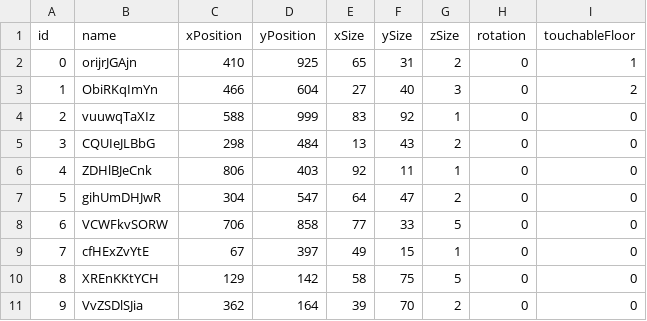
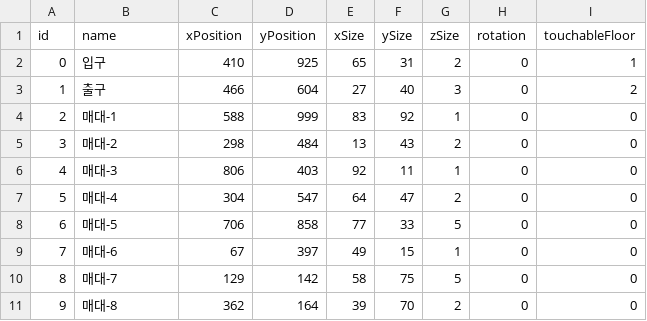
Before and after one commit to Rafael-Lee-SW/UPS-with-AI-and-ML, a CSV file: ml/locations.csv, drawn as a sheet.

Commit message:
feat : change the location
Former-commit-id: 9e145342dddc7f58729f68aa29afde324e698575

```diff
--- a/ml/locations.csv
+++ b/ml/locations.csv
@@ -1,11 +1,11 @@
 id,name,xPosition,yPosition,xSize,ySize,zSize,rotation,touchableFloor
-0,orijrJGAjn,410,925,65,31,2,0,1
-1,ObiRKqImYn,466,604,27,40,3,0,2
-2,vuuwqTaXIz,588,999,83,92,1,0,0
-3,CQUIeJLBbG,298,484,13,43,2,0,0
-4,ZDHlBJeCnk,806,403,92,11,1,0,0
-5,gihUmDHJwR,304,547,64,47,2,0,0
-6,VCWFkvSORW,706,858,77,33,5,0,0
-7,cfHExZvYtE,67,397,49,15,1,0,0
-8,XREnKKtYCH,129,142,58,75,5,0,0
-9,VvZSDlSJia,362,164,39,70,2,0,0
+0,입구,410,925,65,31,2,0,1
+1,출구,466,604,27,40,3,0,2
+2,매대-1,588,999,83,92,1,0,0
+3,매대-2,298,484,13,43,2,0,0
+4,매대-3,806,403,92,11,1,0,0
+5,매대-4,304,547,64,47,2,0,0
+6,매대-5,706,858,77,33,5,0,0
+7,매대-6,67,397,49,15,1,0,0
+8,매대-7,129,142,58,75,5,0,0
+9,매대-8,362,164,39,70,2,0,0
```
